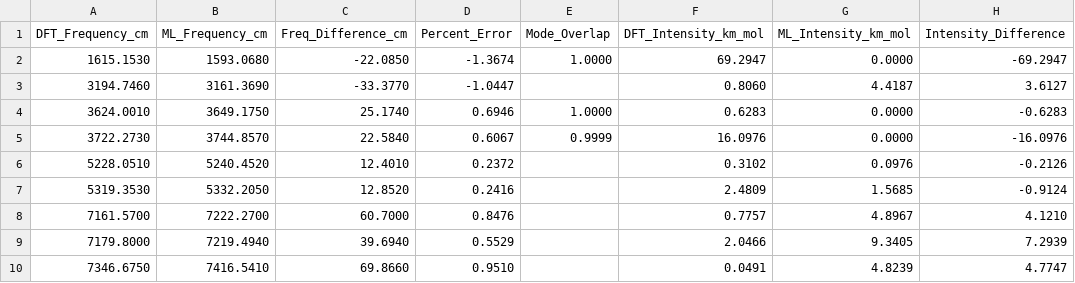
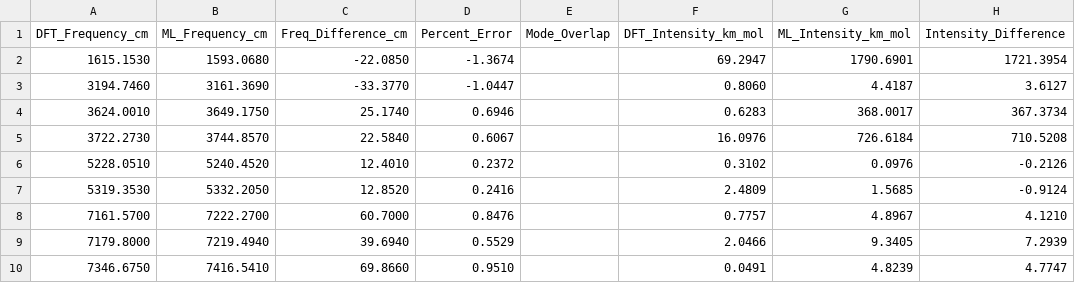
Before and after one commit to mott91/mace_gaussian_interface, a CSV file: analysis_results/water/data/comparison_mace_off_espaloma.csv, drawn as a sheet.

```diff
--- a/analysis_results/water/data/comparison_mace_off_espaloma.csv
+++ b/analysis_results/water/data/comparison_mace_off_espaloma.csv
@@ -1,6 +1,6 @@
 DFT_Frequency_cm,ML_Frequency_cm,Freq_Difference_cm,Percent_Error,Mode_Overlap,DFT_Intensity_km_mol,ML_Intensity_km_mol,Intensity_Difference
-1615.1530,1593.0680,-22.0850,-1.3674,1.0000,69.2947,0.0000,-69.2947
+1615.1530,1593.0680,-22.0850,-1.3674,,69.2947,1790.6901,1721.3954
 3194.7460,3161.3690,-33.3770,-1.0447,,0.8060,4.4187,3.6127
-3624.0010,3649.1750,25.1740,0.6946,1.0000,0.6283,0.0000,-0.6283
-3722.2730,3744.8570,22.5840,0.6067,0.9999,16.0976,0.0000,-16.0976
+3624.0010,3649.1750,25.1740,0.6946,,0.6283,368.0017,367.3734
+3722.2730,3744.8570,22.5840,0.6067,,16.0976,726.6184,710.5208
 5228.0510,5240.4520,12.4010,0.2372,,0.3102,0.0976,-0.2126
```
Also changed, not shown: analysis_results/water/data/comparison_mace_anicc_espaloma.csv, analysis_results/water/data/comparison_mace_anicc_mace_ml.csv, 10 other files.
